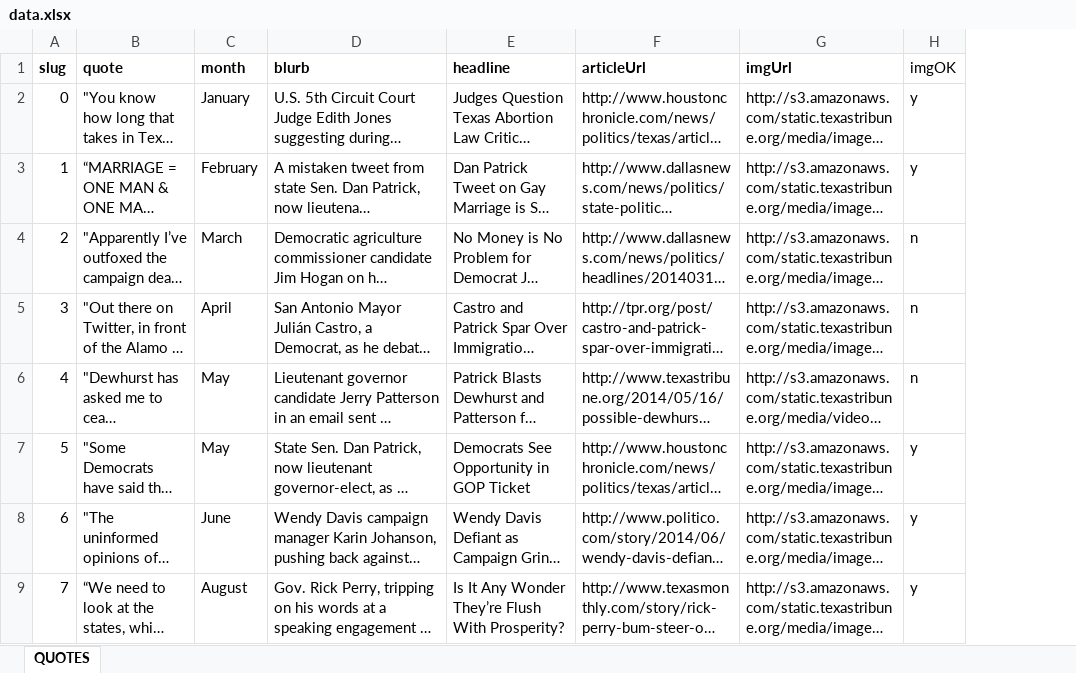
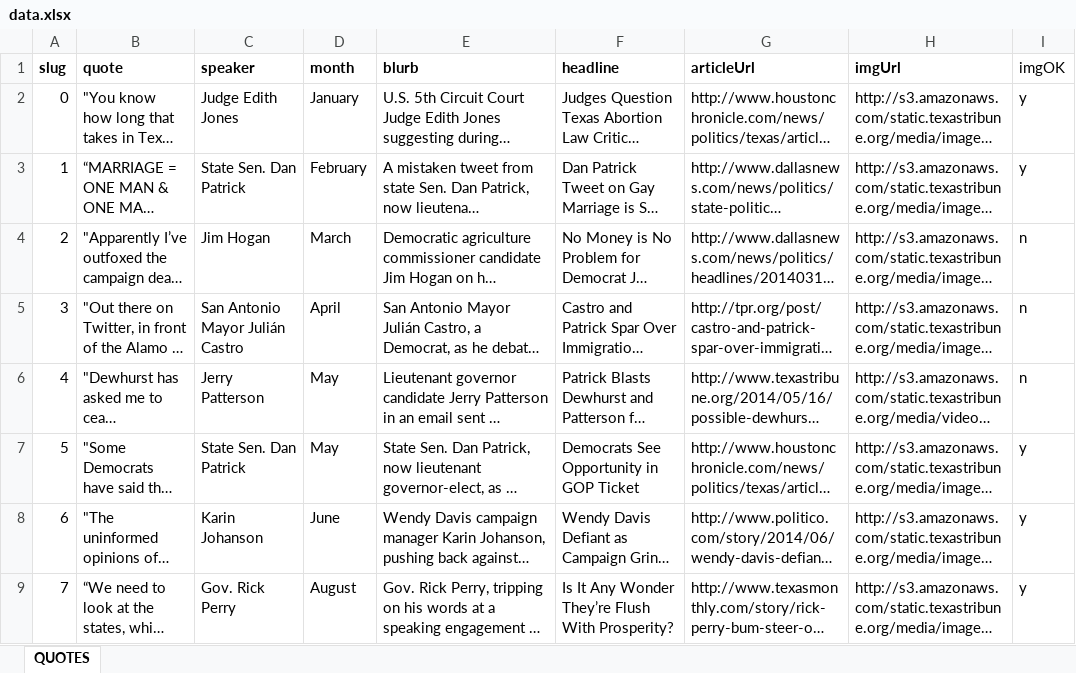
Before and after one commit to texastribune/2014-quotes, an Excel workbook: data.xlsx, sheet QUOTES, drawn as a sheet; only a part is shown; long unchanged cells end in …; values as stored, in another font and other column widths than the file's, no borders; charts and pictures not drawn; the diff names each change by its address in the sheet, - before the commit and + after, or states it on an @@ line.

Commit message:
rearranged slider to put img next to blurb, added attribution

```diff
--- a/data.xlsx (sheet QUOTES)
+++ b/data.xlsx (sheet QUOTES)
+column C (speaker), rows 2-9: Judge Edith Jones | State Sen. Dan Patrick | Jim Hogan | San Antonio Mayor Julián Castro | Jerry Patterson | State Sen. Dan Patrick | Karin Johanson | Gov. Rick Perry
```
Also changed, not shown: 3 other files.
